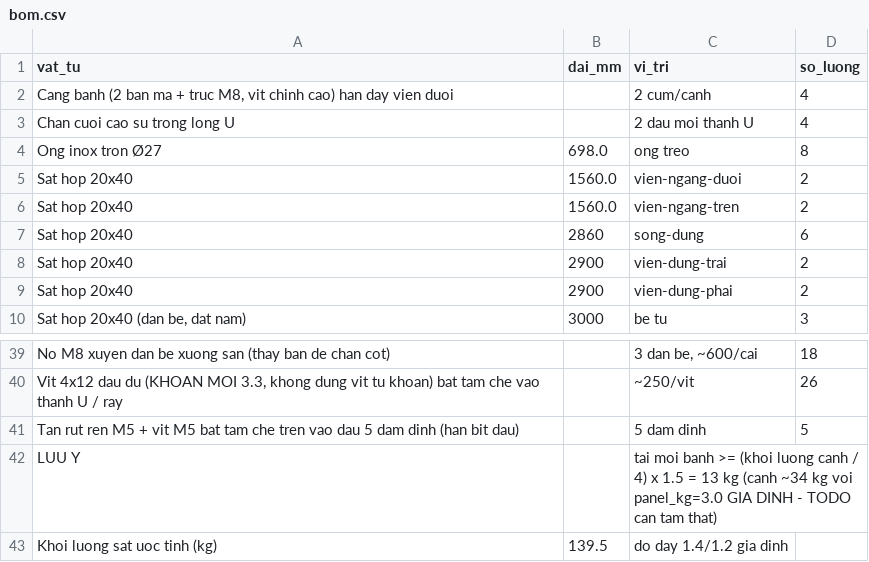
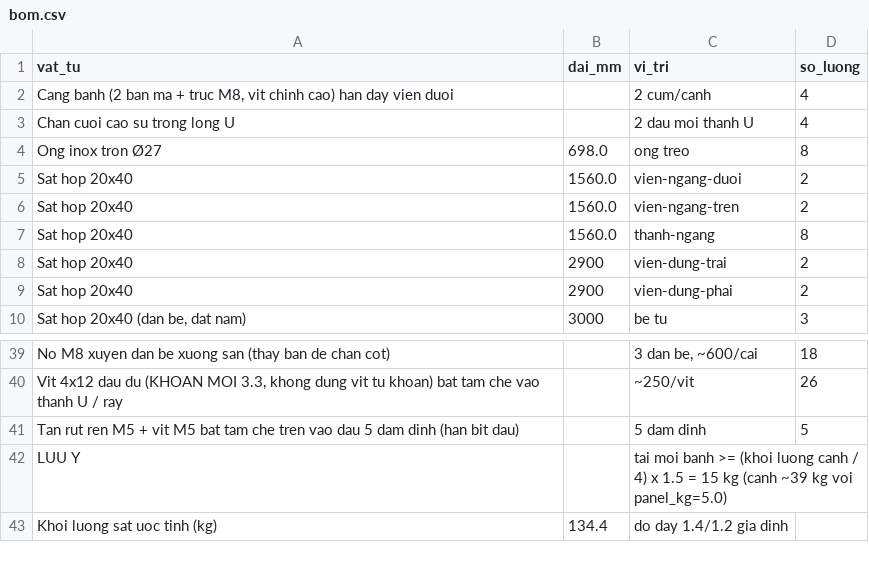
Before and after one commit to athanhtuan11/STLAB_Toolhub, a CSV file: claude-workspace/maker/sliding-wardrobe/design/bom.csv, drawn as a sheet; only a part is shown, gaps mark what is left out.

```diff
--- a/claude-workspace/maker/sliding-wardrobe/design/bom.csv
+++ b/claude-workspace/maker/sliding-wardrobe/design/bom.csv
@@ -6,3 +6,3 @@ Sat hop 20x40,1560.0,vien-ngang-duoi,2
 Sat hop 20x40,1560.0,vien-ngang-tren,2
-Sat hop 20x40,2860,song-dung,6
+Sat hop 20x40,1560.0,thanh-ngang,8
 Sat hop 20x40,2900,vien-dung-trai,2
@@ -41,3 +41,3 @@ No M8 xuyen dan be xuong san (thay ban de chan cot),,"3 dan be, ~600/cai",18
 Tan rut ren M5 + vit M5 bat tam che tren vao dau 5 dam dinh (han bit dau),,5 dam dinh,5
-LUU Y,,tai moi banh >= (khoi luong canh / 4) x 1.5 = 13 kg (canh ~34 kg voi panel_kg=3.0 GIA DINH - TODO can tam that),
-Khoi luong sat uoc tinh (kg),139.5,do day 1.4/1.2 gia dinh,
+LUU Y,,tai moi banh >= (khoi luong canh / 4) x 1.5 = 15 kg (canh ~39 kg voi panel_kg=5.0),
+Khoi luong sat uoc tinh (kg),134.4,do day 1.4/1.2 gia dinh,
```
Also changed, not shown: 8 other files.
